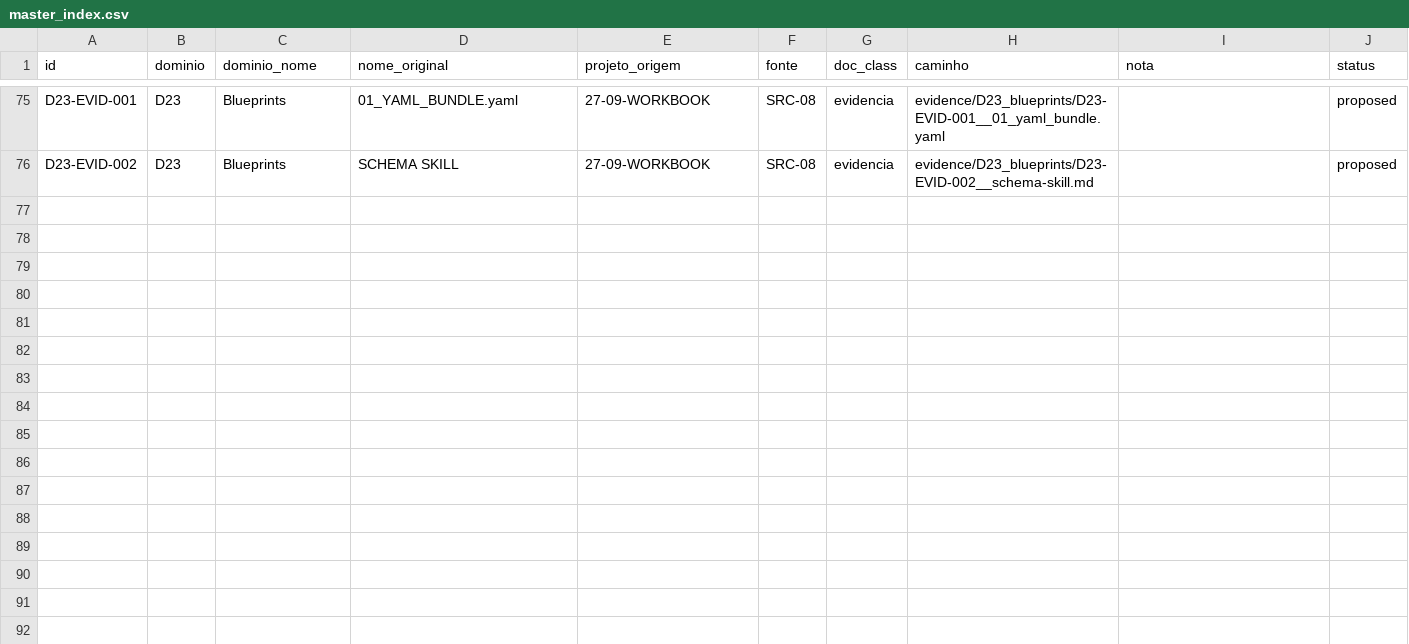
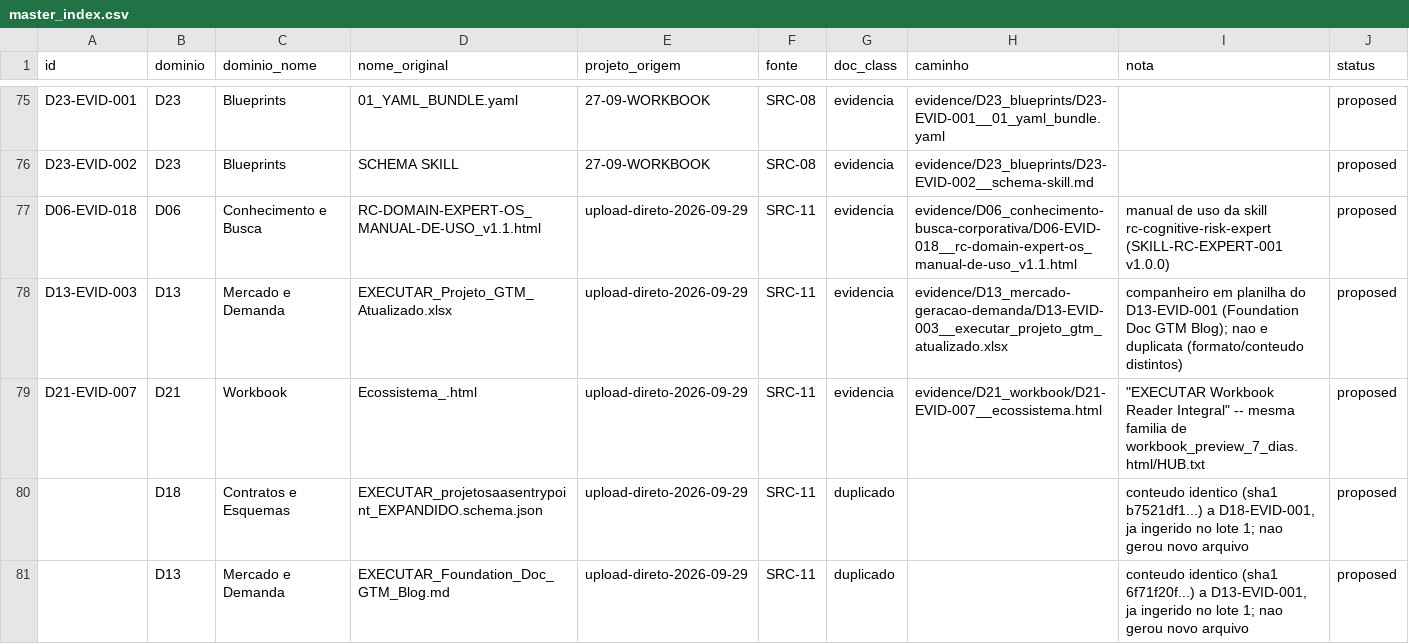
Before and after one commit to executar-23/Workbook, a CSV file: evidence/master_index.csv, drawn as a sheet; only a part is shown, gaps mark what is left out; the diff names each change by its address in the sheet, - before the commit and + after, or states it on an @@ line.

```diff
--- a/evidence/master_index.csv
+++ b/evidence/master_index.csv
+row 77: D06-EVID-018 | D06 | Conhecimento e Busca | RC-DOMAIN-EXPERT-OS_MANUAL-DE-USO_v1.1.html | upload-direto-2026-09-29 | SRC-11 | evidencia | evidence/D06_conhecimento-busca-corporativa/D06-EVID-018__rc-domain-expert-os_manual-de-uso_v1.1.html | manual de uso da skill rc-cognitive-risk-expert (SKILL-RC-EXPERT-001 v1.0.0) | proposed
+row 78: D13-EVID-003 | D13 | Mercado e Demanda | EXECUTAR_Projeto_GTM_Atualizado.xlsx | upload-direto-2026-09-29 | SRC-11 | evidencia | evidence/D13_mercado-geracao-demanda/D13-EVID-003__executar_projeto_gtm_atualizado.xlsx | companheiro em planilha do D13-EVID-001 (Foundation Doc GTM Blog); nao e duplicata (formato/conteudo distintos) | proposed
+row 79: D21-EVID-007 | D21 | Workbook | Ecossistema_.html | upload-direto-2026-09-29 | SRC-11 | evidencia | evidence/D21_workbook/D21-EVID-007__ecossistema.html | "EXECUTAR Workbook Reader Integral" -- mesma familia de workbook_preview_7_dias.html/HUB.txt | proposed
+row 80:  | D18 | Contratos e Esquemas | EXECUTAR_projetosaasentrypoint_EXPANDIDO.schema.json | upload-direto-2026-09-29 | SRC-11 | duplicado |  | conteudo identico (sha1 b7521df1...) a D18-EVID-001, ja ingerido no lote 1; nao gerou novo arquivo | proposed
+row 81:  | D13 | Mercado e Demanda | EXECUTAR_Foundation_Doc_GTM_Blog.md | upload-direto-2026-09-29 | SRC-11 | duplicado |  | conteudo identico (sha1 6f71f20f...) a D13-EVID-001, ja ingerido no lote 1; nao gerou novo arquivo | proposed
```
Also changed, not shown: 6 other files.
